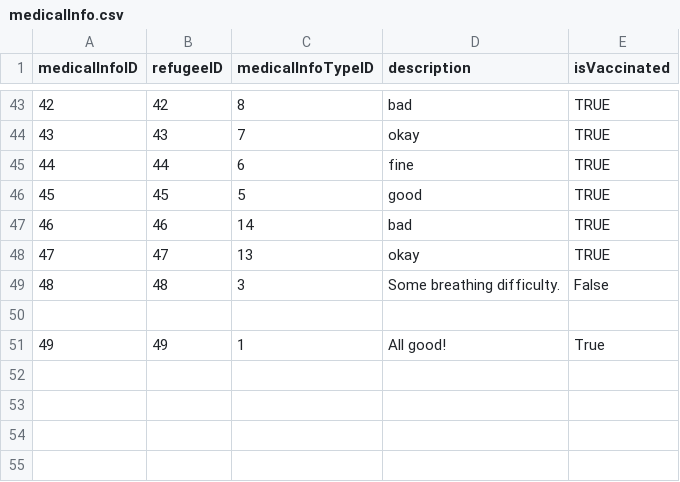
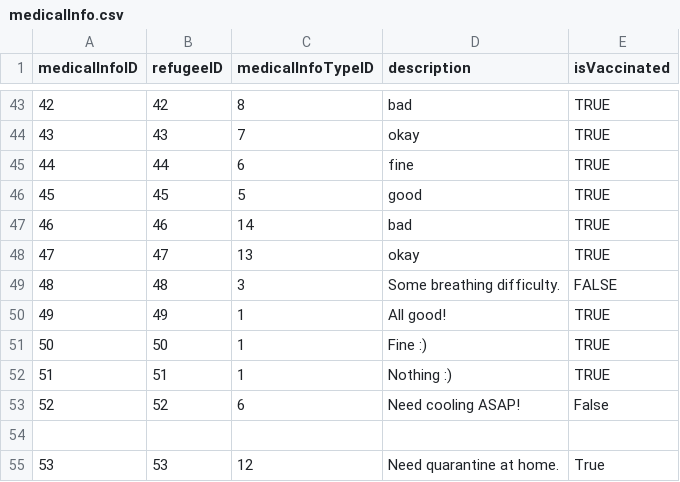
Before and after one commit to bennylao/ucl-humanitarian-management-system-CLI, a CSV file: humanitarian_management_system/data/medicalInfo.csv, drawn as a sheet; only a part is shown, gaps mark what is left out.

```diff
--- a/humanitarian_management_system/data/medicalInfo.csv
+++ b/humanitarian_management_system/data/medicalInfo.csv
@@ -48,4 +48,8 @@ medicalInfoID,refugeeID,medicalInfoTypeID,description,isVaccinated
 47,47,13,okay,TRUE
-48,48,3,Some breathing difficulty.,False
+48,48,3,Some breathing difficulty.,FALSE
+49,49,1,All good!,TRUE
+50,50,1,Fine :),TRUE
+51,51,1,Nothing :),TRUE
+52,52,6,Need cooling ASAP!,False
 
-49,49,1,All good!,True
+53,53,12,Need quarantine at home.,True
```
Also changed, not shown: humanitarian_management_system/data/camp.csv, humanitarian_management_system/data/refugee.csv, 4 other files.
